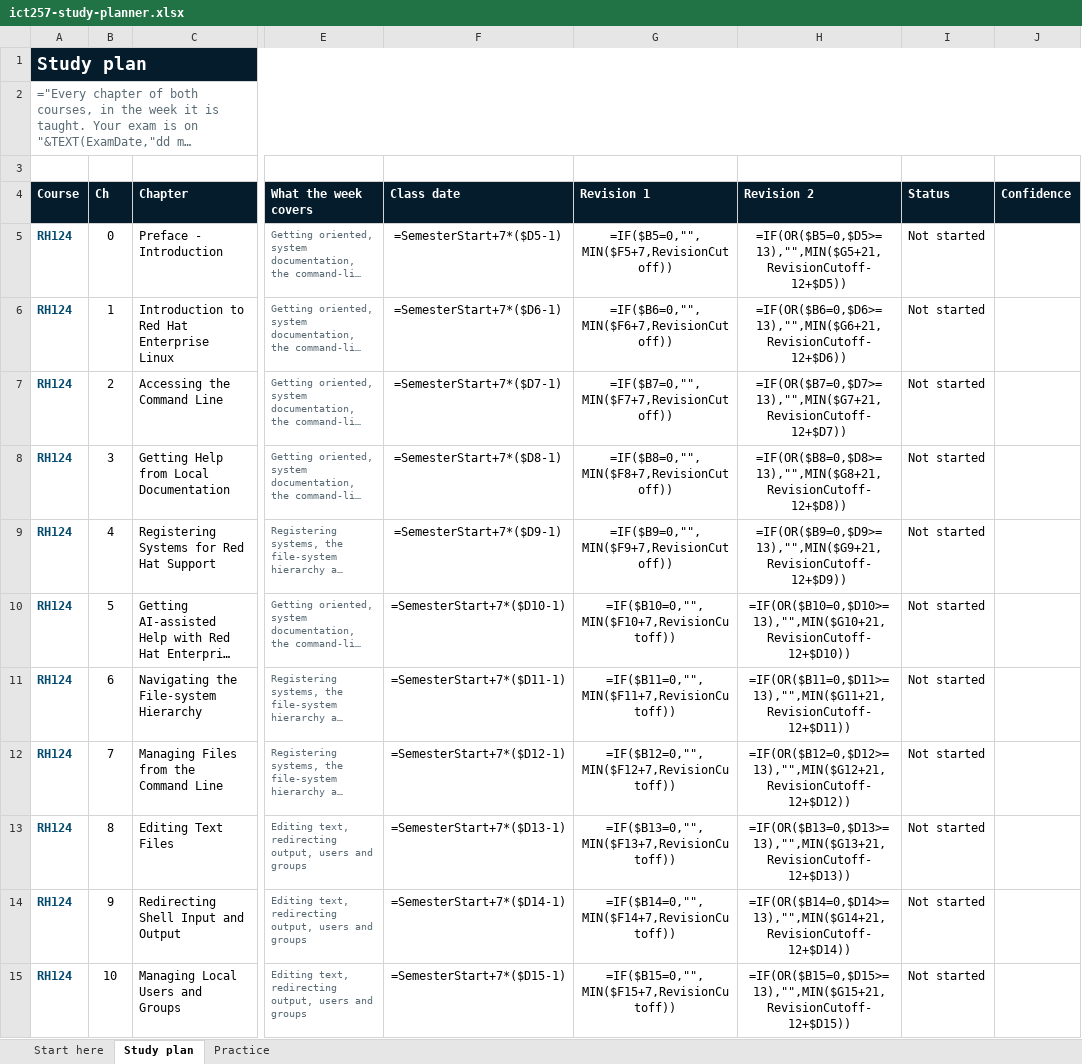
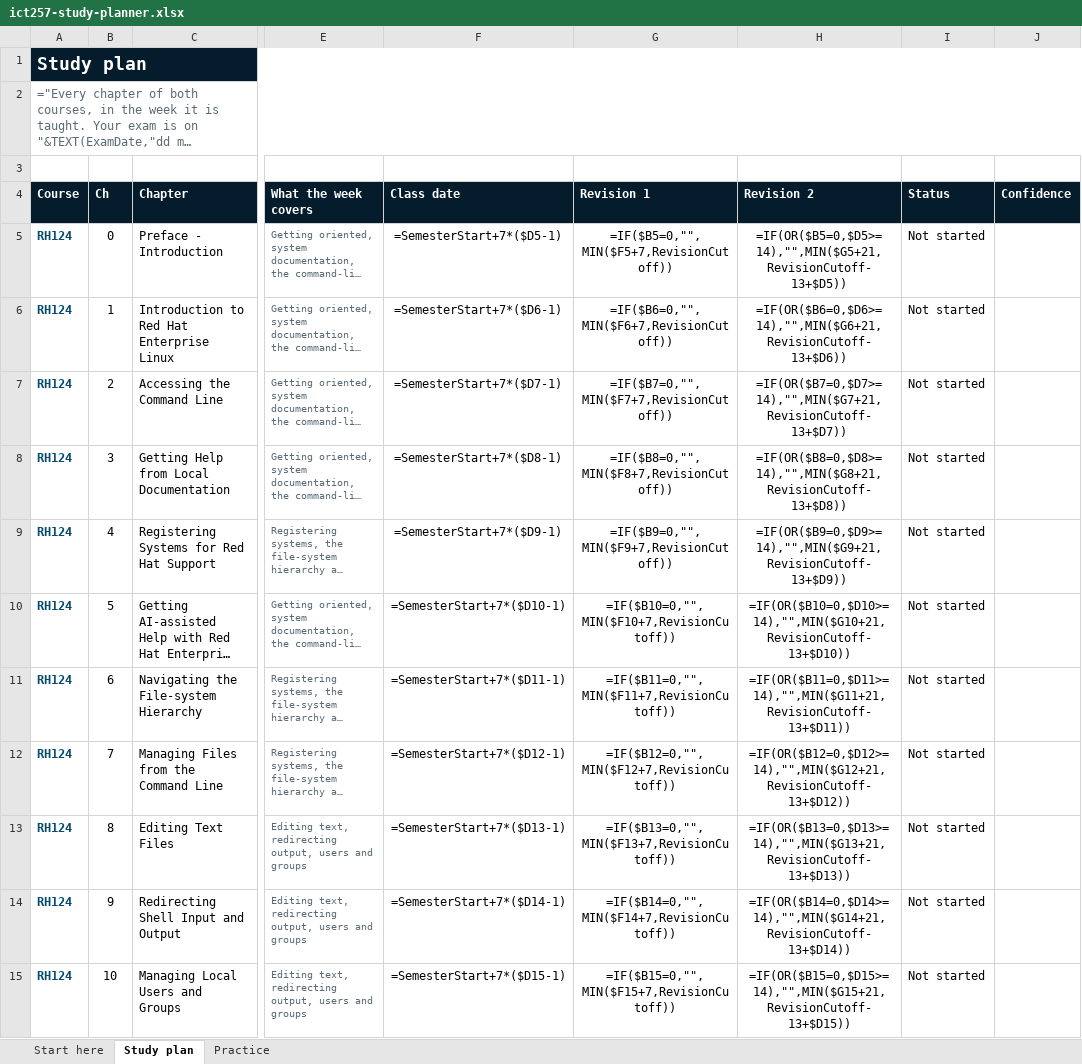
Before and after one commit to eugeneteo/ict257, an Excel workbook: planner/ict257-study-planner.xlsx, sheet Study plan, drawn as a sheet; only a part is shown, gaps mark what is left out; long unchanged cells end in …; values as stored, in another font and other column widths than the file's, no borders; formulas without a stored value are shown as written; conditional formats not drawn; the diff covers the shown part only; the diff names each change by its address in the sheet, - before the commit and + after, or states it on an @@ line.

```diff
--- a/planner/ict257-study-planner.xlsx (sheet Study plan)
+++ b/planner/ict257-study-planner.xlsx (sheet Study plan)
-H5 (Revision 2): =IF(OR($B5=0,$D5>=13),"",MIN($G5+21,RevisionCutoff-12+$D5))
+H5 (Revision 2): =IF(OR($B5=0,$D5>=14),"",MIN($G5+21,RevisionCutoff-13+$D5))
-H6 (Revision 2): =IF(OR($B6=0,$D6>=13),"",MIN($G6+21,RevisionCutoff-12+$D6))
+H6 (Revision 2): =IF(OR($B6=0,$D6>=14),"",MIN($G6+21,RevisionCutoff-13+$D6))
-H7 (Revision 2): =IF(OR($B7=0,$D7>=13),"",MIN($G7+21,RevisionCutoff-12+$D7))
+H7 (Revision 2): =IF(OR($B7=0,$D7>=14),"",MIN($G7+21,RevisionCutoff-13+$D7))
-H8 (Revision 2): =IF(OR($B8=0,$D8>=13),"",MIN($G8+21,RevisionCutoff-12+$D8))
+H8 (Revision 2): =IF(OR($B8=0,$D8>=14),"",MIN($G8+21,RevisionCutoff-13+$D8))
-H9 (Revision 2): =IF(OR($B9=0,$D9>=13),"",MIN($G9+21,RevisionCutoff-12+$D9))
+H9 (Revision 2): =IF(OR($B9=0,$D9>=14),"",MIN($G9+21,RevisionCutoff-13+$D9))
-H10 (Revision 2): =IF(OR($B10=0,$D10>=13),"",MIN($G10+21,RevisionCutoff-12+$D10))
+H10 (Revision 2): =IF(OR($B10=0,$D10>=14),"",MIN($G10+21,RevisionCutoff-13+$D10))
-H11 (Revision 2): =IF(OR($B11=0,$D11>=13),"",MIN($G11+21,RevisionCutoff-12+$D11))
+H11 (Revision 2): =IF(OR($B11=0,$D11>=14),"",MIN($G11+21,RevisionCutoff-13+$D11))
-H12 (Revision 2): =IF(OR($B12=0,$D12>=13),"",MIN($G12+21,RevisionCutoff-12+$D12))
+H12 (Revision 2): =IF(OR($B12=0,$D12>=14),"",MIN($G12+21,RevisionCutoff-13+$D12))
-H13 (Revision 2): =IF(OR($B13=0,$D13>=13),"",MIN($G13+21,RevisionCutoff-12+$D13))
+H13 (Revision 2): =IF(OR($B13=0,$D13>=14),"",MIN($G13+21,RevisionCutoff-13+$D13))
-H14 (Revision 2): =IF(OR($B14=0,$D14>=13),"",MIN($G14+21,RevisionCutoff-12+$D14))
+H14 (Revision 2): =IF(OR($B14=0,$D14>=14),"",MIN($G14+21,RevisionCutoff-13+$D14))
-H15 (Revision 2): =IF(OR($B15=0,$D15>=13),"",MIN($G15+21,RevisionCutoff-12+$D15))
+H15 (Revision 2): =IF(OR($B15=0,$D15>=14),"",MIN($G15+21,RevisionCutoff-13+$D15))
```
Also changed, not shown: 83 edited cells elsewhere in this sheet, sheet Practice, sheet Start here, 6 other files.
